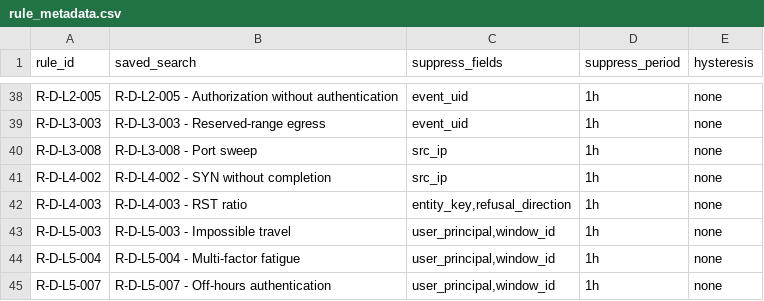
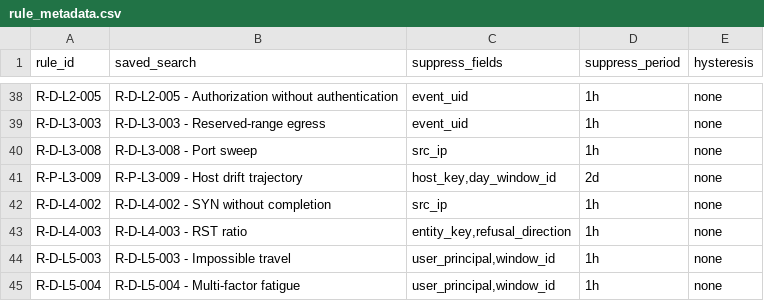
Before and after one commit to kj299/Morpheus, a CSV file: examples/splunk_lineage_app/TA-morpheus-lineage/lookups/rule_metadata.csv, drawn as a sheet; only a part is shown, gaps mark what is left out; the shorter side is filled out with more unchanged rows; the diff names each change by its address in the sheet, - before the commit and + after, or states it on an @@ line.

```diff
--- a/examples/splunk_lineage_app/TA-morpheus-lineage/lookups/rule_metadata.csv
+++ b/examples/splunk_lineage_app/TA-morpheus-lineage/lookups/rule_metadata.csv
+row 41: R-P-L3-009 | R-P-L3-009 - Host drift trajectory | host_key,day_window_id | 2d | none
```
Also changed, not shown: 41 other files.
